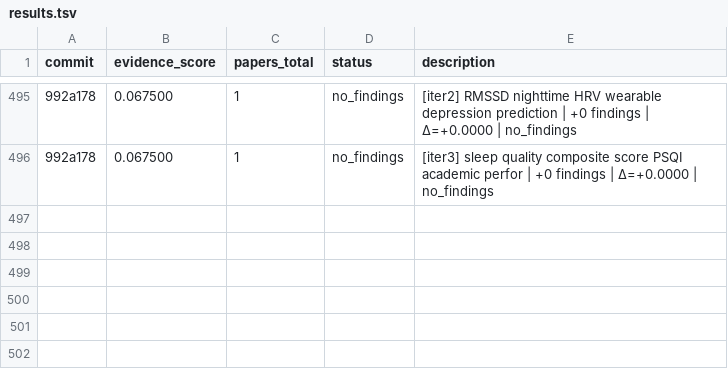
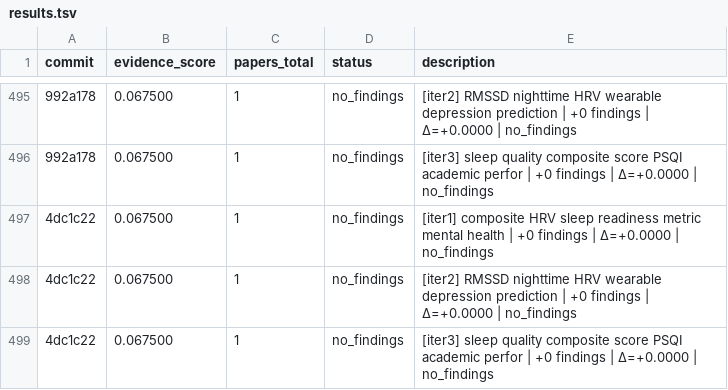
Before and after one commit to notebook-learnzy/physio-research, a TSV file: results.tsv, drawn as a sheet; only a part is shown, gaps mark what is left out; the diff names each change by its address in the sheet, - before the commit and + after, or states it on an @@ line.

Commit message:
research: score=0.067500 papers=1 [2026-05-30T21:36:52Z]

```diff
--- a/results.tsv
+++ b/results.tsv
+row 497: 4dc1c22 | 0.067500 | 1 | no_findings | [iter1] composite HRV sleep readiness metric mental health | +0 findings | Δ=+0.0000 | no_findings
+row 498: 4dc1c22 | 0.067500 | 1 | no_findings | [iter2] RMSSD nighttime HRV wearable depression prediction | +0 findings | Δ=+0.0000 | no_findings
+row 499: 4dc1c22 | 0.067500 | 1 | no_findings | [iter3] sleep quality composite score PSQI academic perfor | +0 findings | Δ=+0.0000 | no_findings
```
